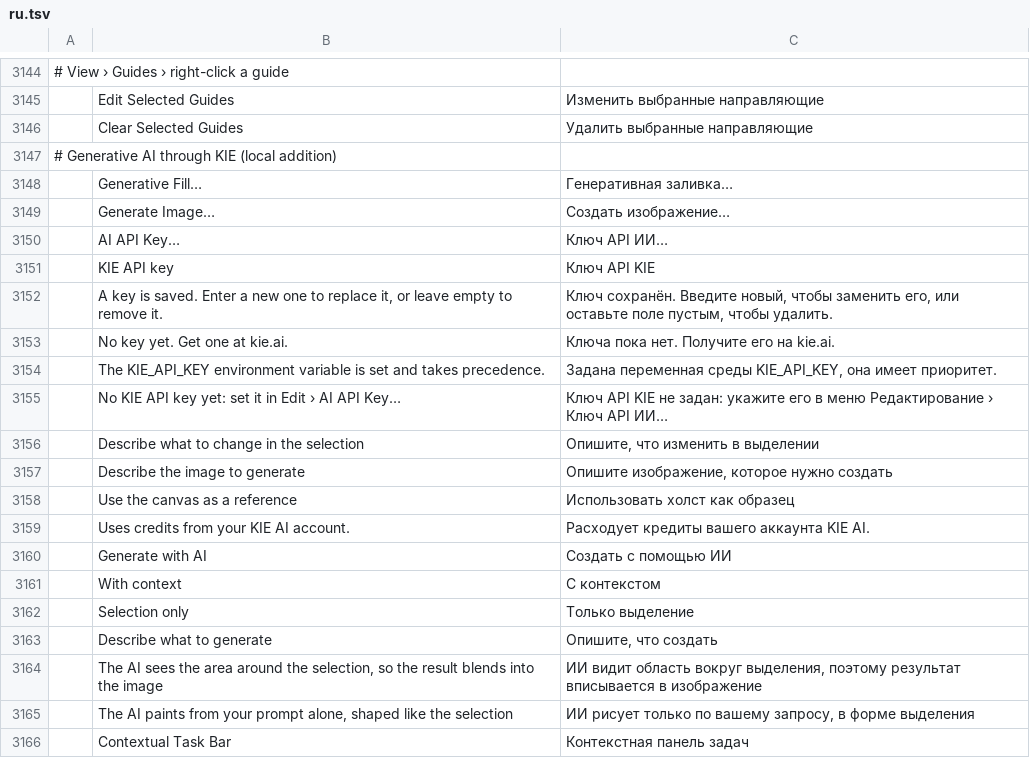
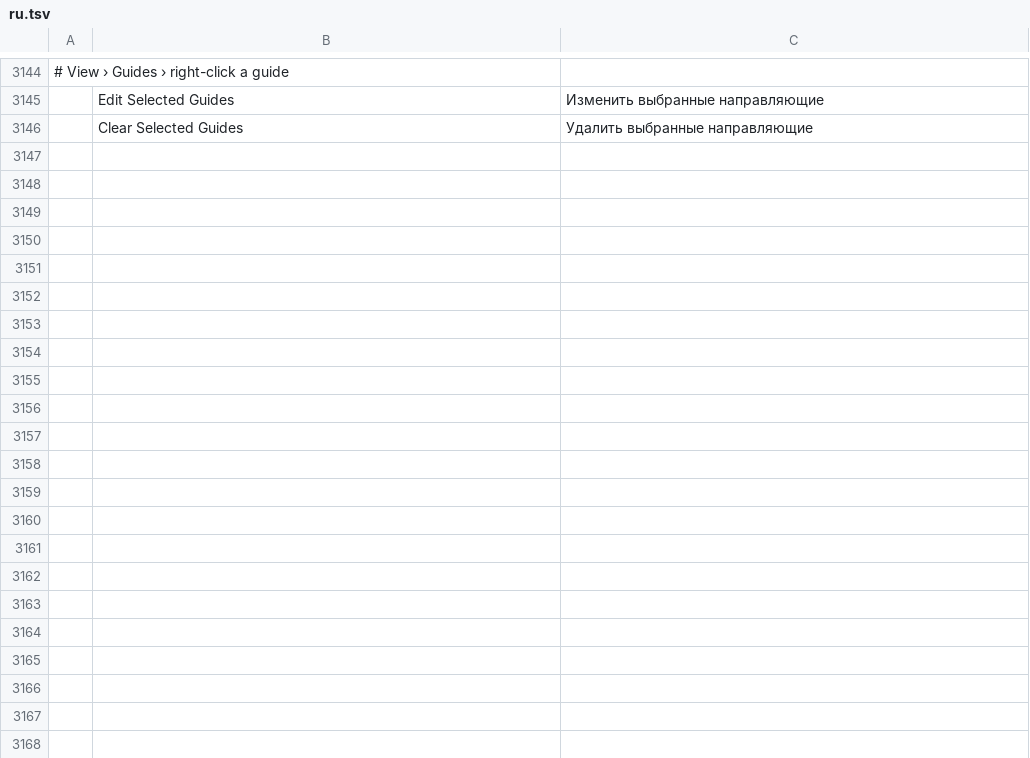
Before and after one commit to netoonine/photocraft, a TSV file: crates/ui-egui/src/i18n/ru.tsv, drawn as a sheet; only a part is shown, gaps mark what is left out; the diff names each change by its address in the sheet, - before the commit and + after, or states it on an @@ line.

```diff
--- a/crates/ui-egui/src/i18n/ru.tsv
+++ b/crates/ui-egui/src/i18n/ru.tsv
-row 3147: # Generative AI through KIE (local addition)
-row 3148:  | Generative Fill… | Генеративная заливка…
-row 3149:  | Generate Image… | Создать изображение…
-row 3150:  | AI API Key… | Ключ API ИИ…
-row 3151:  | KIE API key | Ключ API KIE
-row 3152:  | A key is saved. Enter a new one to replace it, or leave empty to remove it. | Ключ сохранён. Введите новый, чтобы заменить его, или оставьте поле пустым, чтобы удалить.
-row 3153:  | No key yet. Get one at kie.ai. | Ключа пока нет. Получите его на kie.ai.
-row 3154:  | The KIE_API_KEY environment variable is set and takes precedence. | Задана переменная среды KIE_API_KEY, она имеет приоритет.
-row 3155:  | No KIE API key yet: set it in Edit › AI API Key… | Ключ API KIE не задан: укажите его в меню Редактирование › Ключ API ИИ…
-row 3156:  | Describe what to change in the selection | Опишите, что изменить в выделении
-row 3157:  | Describe the image to generate | Опишите изображение, которое нужно создать
-row 3158:  | Use the canvas as a reference | Использовать холст как образец
-row 3159:  | Uses credits from your KIE AI account. | Расходует кредиты вашего аккаунта KIE AI.
-row 3160:  | Generate with AI | Создать с помощью ИИ
-row 3161:  | With context | С контекстом
-row 3162:  | Selection only | Только выделение
-row 3163:  | Describe what to generate | Опишите, что создать
-row 3164:  | The AI sees the area around the selection, so the result blends into the image | ИИ видит область вокруг выделения, поэтому результат вписывается в изображение
-row 3165:  | The AI paints from your prompt alone, shaped like the selection | ИИ рисует только по вашему запросу, в форме выделения
-row 3166:  | Contextual Task Bar | Контекстная панель задач
```
Also changed, not shown: crates/ui-egui/src/i18n/el.tsv, crates/ui-egui/src/i18n/ja.tsv, 53 other files.
